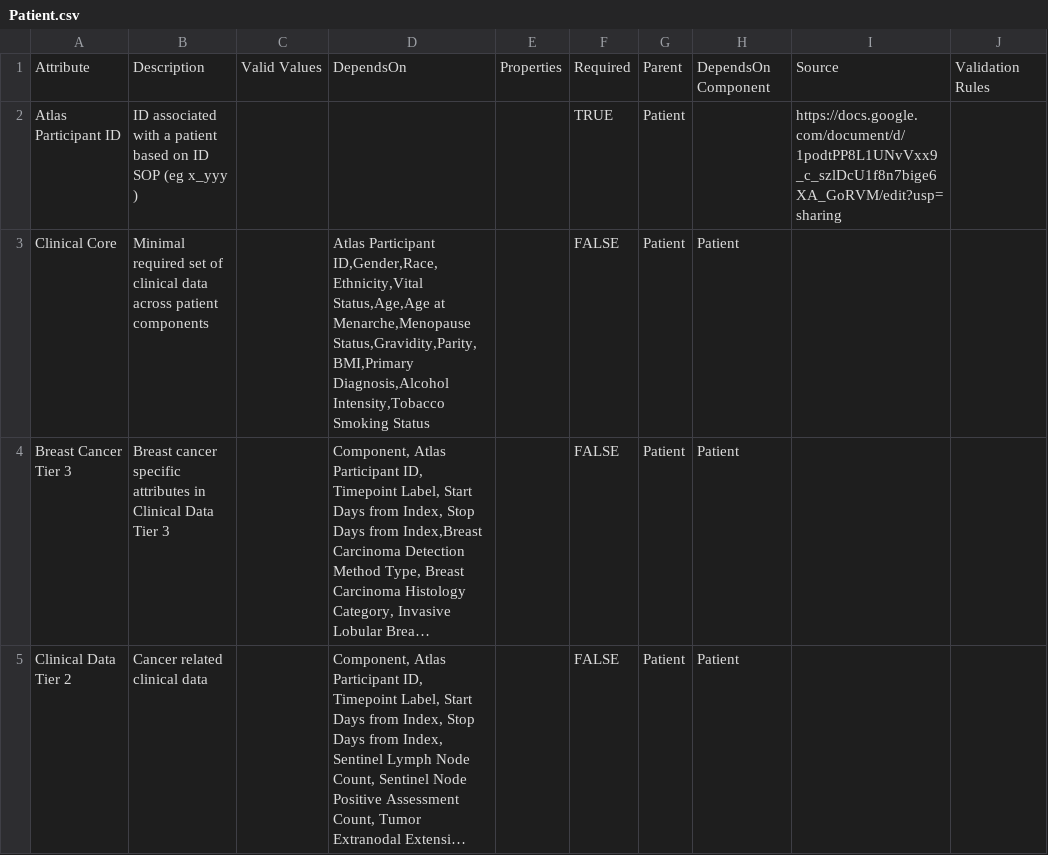
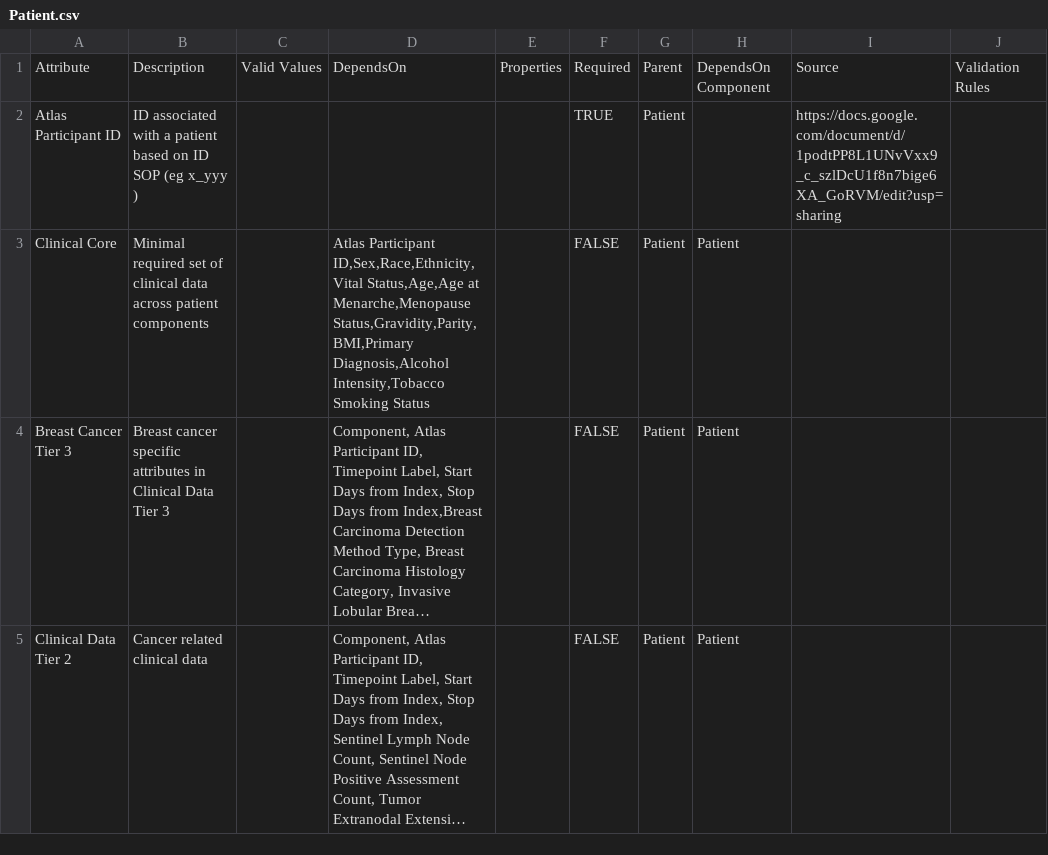
Before and after one commit to gf-dcc/data-model, a CSV file: modules/Patient/Patient.csv, drawn as a sheet; only a part is shown; long unchanged cells end in …; the diff names each change by its address in the sheet, - before the commit and + after, or states it on an @@ line.

```diff
--- a/modules/Patient/Patient.csv
+++ b/modules/Patient/Patient.csv
-D3: Atlas Participant ID,Gender,Race,Ethnicity,Vital Status,Age,Age at…
+D3: Atlas Participant ID,Sex,Race,Ethnicity,Vital Status,Age,Age at…
```
Also changed, not shown: modules/Patient/Demographics_Extended.csv.
